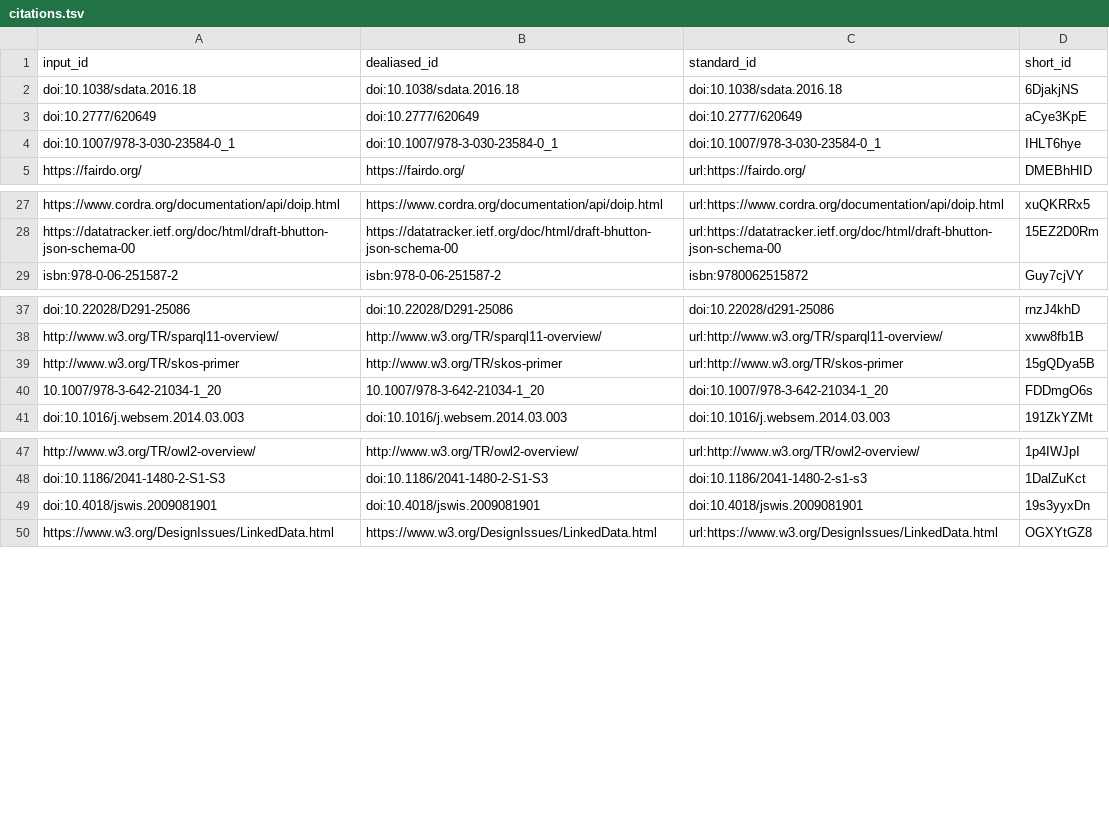
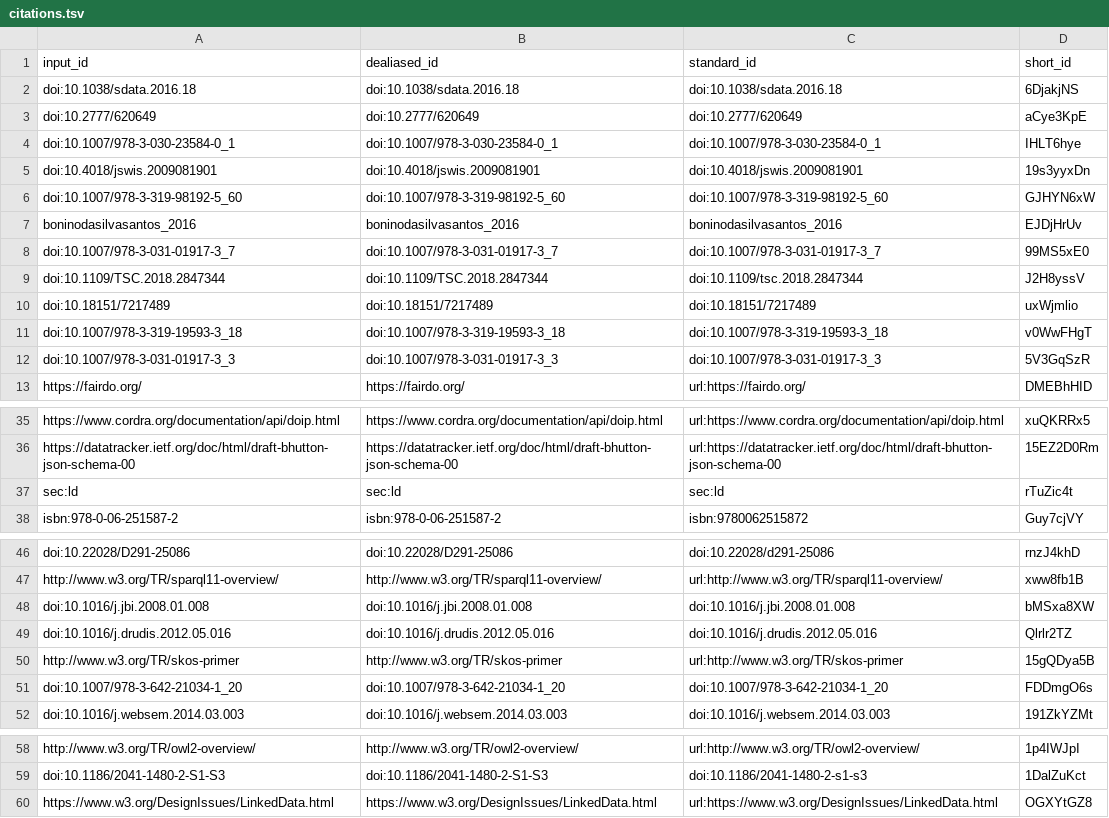
Before and after one commit to stain/2022-fdo-paper, a TSV file: citations.tsv, drawn as a sheet; only a part is shown, gaps mark what is left out.

```diff
--- a/citations.tsv
+++ b/citations.tsv
@@ -4,2 +4,10 @@ doi:10.2777/620649	doi:10.2777/620649	doi:10.2777/620649	aCye3KpE
 doi:10.1007/978-3-030-23584-0_1	doi:10.1007/978-3-030-23584-0_1	doi:10.1007/978-3-030-23584-0_1	IHLT6hye
+doi:10.4018/jswis.2009081901	doi:10.4018/jswis.2009081901	doi:10.4018/jswis.2009081901	19s3yyxDn
+doi:10.1007/978-3-319-98192-5_60	doi:10.1007/978-3-319-98192-5_60	doi:10.1007/978-3-319-98192-5_60	GJHYN6xW
+boninodasilvasantos_2016	boninodasilvasantos_2016	boninodasilvasantos_2016	EJDjHrUv
+doi:10.1007/978-3-031-01917-3_7	doi:10.1007/978-3-031-01917-3_7	doi:10.1007/978-3-031-01917-3_7	99MS5xE0
+doi:10.1109/TSC.2018.2847344	doi:10.1109/TSC.2018.2847344	doi:10.1109/tsc.2018.2847344	J2H8yssV
+doi:10.18151/7217489	doi:10.18151/7217489	doi:10.18151/7217489	uxWjmlio
+doi:10.1007/978-3-319-19593-3_18	doi:10.1007/978-3-319-19593-3_18	doi:10.1007/978-3-319-19593-3_18	v0WwFHgT
+doi:10.1007/978-3-031-01917-3_3	doi:10.1007/978-3-031-01917-3_3	doi:10.1007/978-3-031-01917-3_3	5V3GqSzR
 https://fairdo.org/	https://fairdo.org/	url:https://fairdo.org/	DMEBhHID
@@ -28,2 +36,3 @@ https://www.cordra.org/documentation/api/doip.html	https://www.cordra.org/docume
 https://datatracker.ietf.org/doc/html/draft-bhutton-json-schema-00	https://datatracker.ietf.org/doc/html/draft-bhutton-json-schema-00	url:https://datatracker.ietf.org/doc/html/draft-bhutton-json-schema-00	15EZ2D0Rm
+sec:ld	sec:ld	sec:ld	rTuZic4t
 isbn:978-0-06-251587-2	isbn:978-0-06-251587-2	isbn:9780062515872	Guy7cjVY
@@ -38,4 +47,6 @@ doi:10.22028/D291-25086	doi:10.22028/D291-25086	doi:10.22028/d291-25086	rnzJ4khD
 http://www.w3.org/TR/sparql11-overview/	http://www.w3.org/TR/sparql11-overview/	url:http://www.w3.org/TR/sparql11-overview/	xww8fb1B
+doi:10.1016/j.jbi.2008.01.008	doi:10.1016/j.jbi.2008.01.008	doi:10.1016/j.jbi.2008.01.008	bMSxa8XW
+doi:10.1016/j.drudis.2012.05.016	doi:10.1016/j.drudis.2012.05.016	doi:10.1016/j.drudis.2012.05.016	Qlrlr2TZ
 http://www.w3.org/TR/skos-primer	http://www.w3.org/TR/skos-primer	url:http://www.w3.org/TR/skos-primer	15gQDya5B
-10.1007/978-3-642-21034-1_20	10.1007/978-3-642-21034-1_20	doi:10.1007/978-3-642-21034-1_20	FDDmgO6s
+doi:10.1007/978-3-642-21034-1_20	doi:10.1007/978-3-642-21034-1_20	doi:10.1007/978-3-642-21034-1_20	FDDmgO6s
 doi:10.1016/j.websem.2014.03.003	doi:10.1016/j.websem.2014.03.003	doi:10.1016/j.websem.2014.03.003	191ZkYZMt
@@ -48,3 +59,2 @@ http://www.w3.org/TR/owl2-overview/	http://www.w3.org/TR/owl2-overview/	url:http
 doi:10.1186/2041-1480-2-S1-S3	doi:10.1186/2041-1480-2-S1-S3	doi:10.1186/2041-1480-2-s1-s3	1DalZuKct
-doi:10.4018/jswis.2009081901	doi:10.4018/jswis.2009081901	doi:10.4018/jswis.2009081901	19s3yyxDn
 https://www.w3.org/DesignIssues/LinkedData.html	https://www.w3.org/DesignIssues/LinkedData.html	url:https://www.w3.org/DesignIssues/LinkedData.html	OGXYtGZ8
```
Also changed, not shown: 8 other files.
